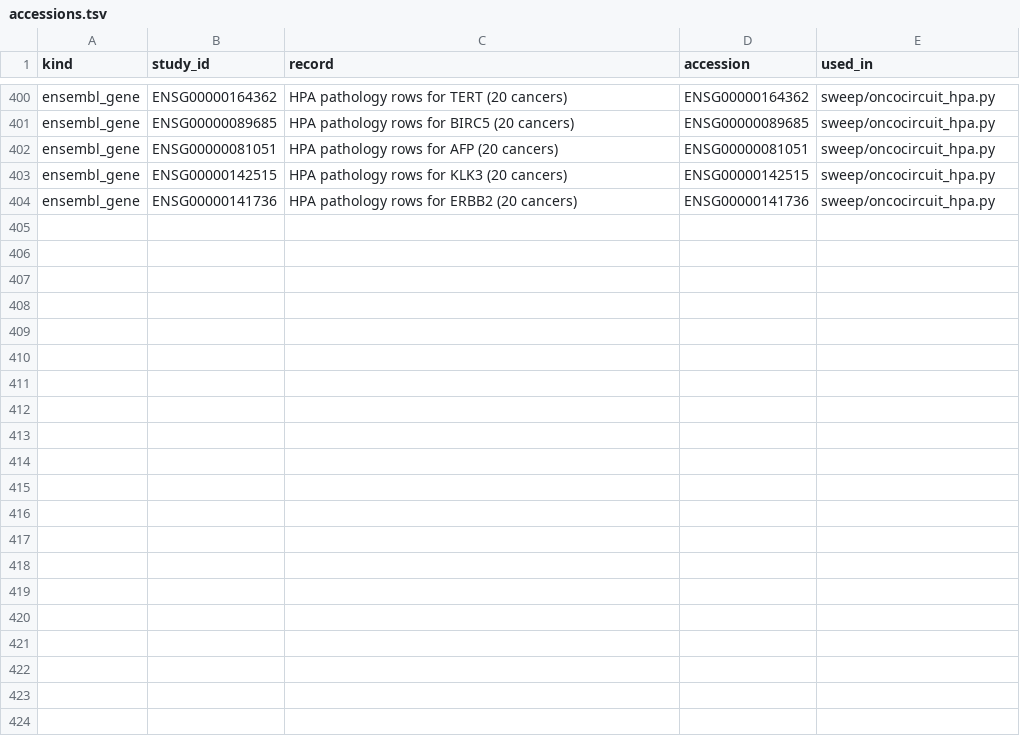
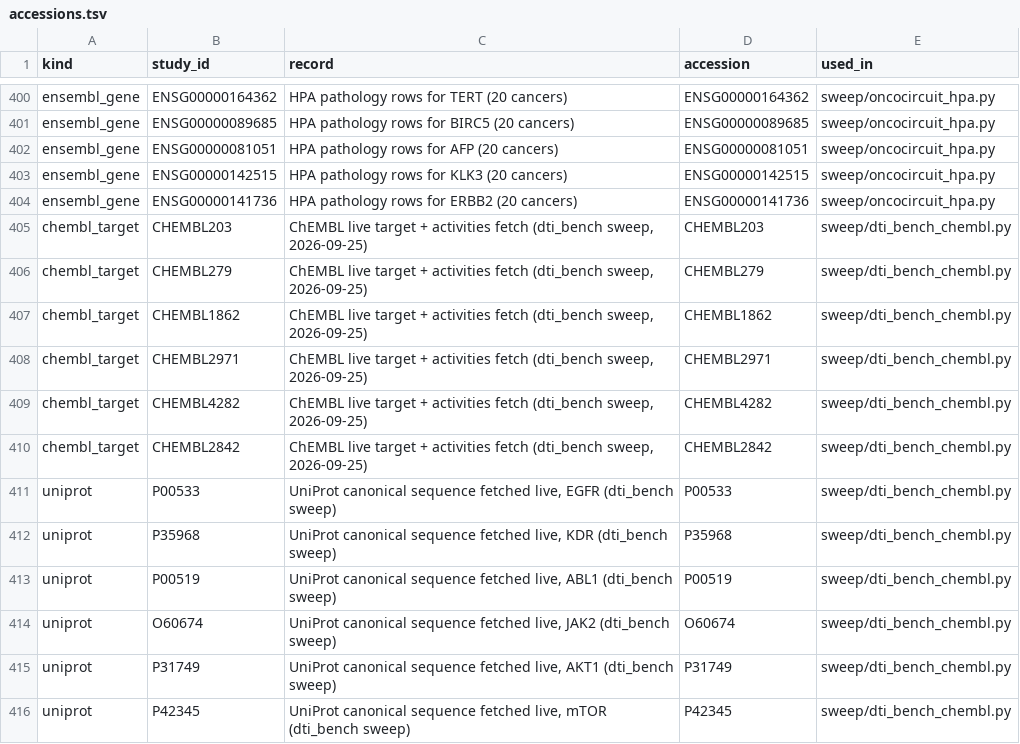
Before and after one commit to uditakankananonononono/mega27-01-sugarcode-realdata-validation, a TSV file: manifests/accessions.tsv, drawn as a sheet; only a part is shown, gaps mark what is left out.

Commit message:
sweep dti_bench (65/127): BUG 33 dead ChEMBL client fixed; 1,466 live records; 6/6 seqs vs UniProt; warm R2 0.539 vs baseline; cold-target honestly gated; paper F85

```diff
--- a/manifests/accessions.tsv
+++ b/manifests/accessions.tsv
@@ -404 +404,13 @@ ensembl_gene	ENSG00000142515	HPA pathology rows for KLK3 (20 cancers)	ENSG000001
 ensembl_gene	ENSG00000141736	HPA pathology rows for ERBB2 (20 cancers)	ENSG00000141736	sweep/oncocircuit_hpa.py
+chembl_target	CHEMBL203	ChEMBL live target + activities fetch (dti_bench sweep, 2026-09-25)	CHEMBL203	sweep/dti_bench_chembl.py
+chembl_target	CHEMBL279	ChEMBL live target + activities fetch (dti_bench sweep, 2026-09-25)	CHEMBL279	sweep/dti_bench_chembl.py
+chembl_target	CHEMBL1862	ChEMBL live target + activities fetch (dti_bench sweep, 2026-09-25)	CHEMBL1862	sweep/dti_bench_chembl.py
+chembl_target	CHEMBL2971	ChEMBL live target + activities fetch (dti_bench sweep, 2026-09-25)	CHEMBL2971	sweep/dti_bench_chembl.py
+chembl_target	CHEMBL4282	ChEMBL live target + activities fetch (dti_bench sweep, 2026-09-25)	CHEMBL4282	sweep/dti_bench_chembl.py
+chembl_target	CHEMBL2842	ChEMBL live target + activities fetch (dti_bench sweep, 2026-09-25)	CHEMBL2842	sweep/dti_bench_chembl.py
+uniprot	P00533	UniProt canonical sequence fetched live, EGFR (dti_bench sweep)	P00533	sweep/dti_bench_chembl.py
+uniprot	P35968	UniProt canonical sequence fetched live, KDR (dti_bench sweep)	P35968	sweep/dti_bench_chembl.py
+uniprot	P00519	UniProt canonical sequence fetched live, ABL1 (dti_bench sweep)	P00519	sweep/dti_bench_chembl.py
+uniprot	O60674	UniProt canonical sequence fetched live, JAK2 (dti_bench sweep)	O60674	sweep/dti_bench_chembl.py
+uniprot	P31749	UniProt canonical sequence fetched live, AKT1 (dti_bench sweep)	P31749	sweep/dti_bench_chembl.py
+uniprot	P42345	UniProt canonical sequence fetched live, mTOR (dti_bench sweep)	P42345	sweep/dti_bench_chembl.py
```
Also changed, not shown: manifests/module_inventory.tsv, manifests/tools.tsv, 52 other files.
